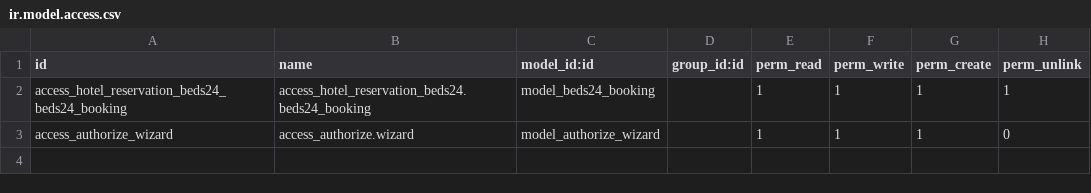
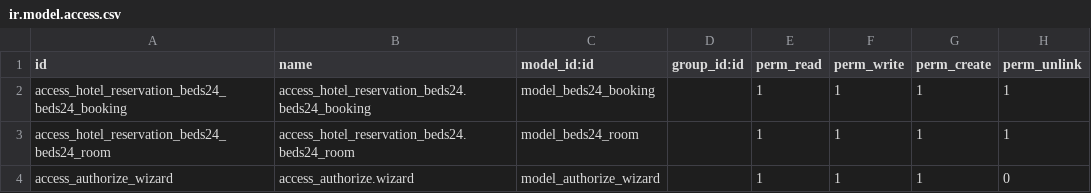
Before and after one commit to Ritheavuth/hotel_beds24_integration, a CSV file: security/ir.model.access.csv, drawn as a sheet; the diff names each change by its address in the sheet, - before the commit and + after, or states it on an @@ line.

Commit message:
finished get rooms and use refreshtoken to get renew token

```diff
--- a/security/ir.model.access.csv
+++ b/security/ir.model.access.csv
+row 3: access_hotel_reservation_beds24_beds24_room | access_hotel_reservation_beds24.beds24_room | model_beds24_room |  | 1 | 1 | 1 | 1
```
Also changed, not shown: 8 other files.
